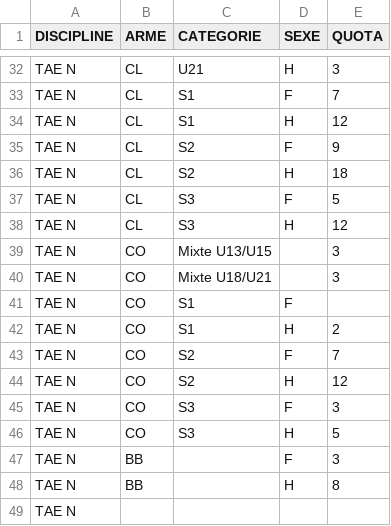
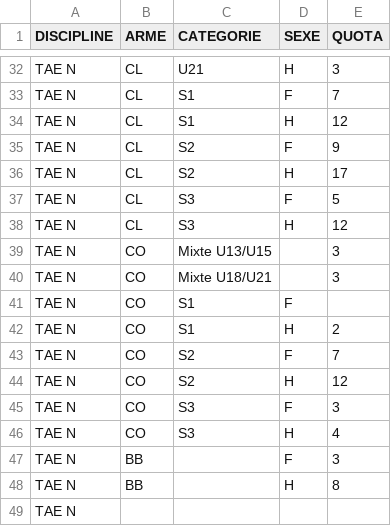
Before and after one commit to Comite-regional/classements, a CSV file: Quotas.csv, drawn as a sheet; only a part is shown, gaps mark what is left out.

Commit message:
Modify quotas in Quotas.csv
Updated quotas for various categories and genders.

```diff
--- a/Quotas.csv
+++ b/Quotas.csv
@@ -35,3 +35,3 @@ TAE N;CL;S1;H;12
 TAE N;CL;S2;F;9
-TAE N;CL;S2;H;18
+TAE N;CL;S2;H;17
 TAE N;CL;S3;F;5
@@ -45,3 +45,3 @@ TAE N;CO;S2;H;12
 TAE N;CO;S3;F;3
-TAE N;CO;S3;H;5
+TAE N;CO;S3;H;4
 TAE N;BB;;F;3
```
